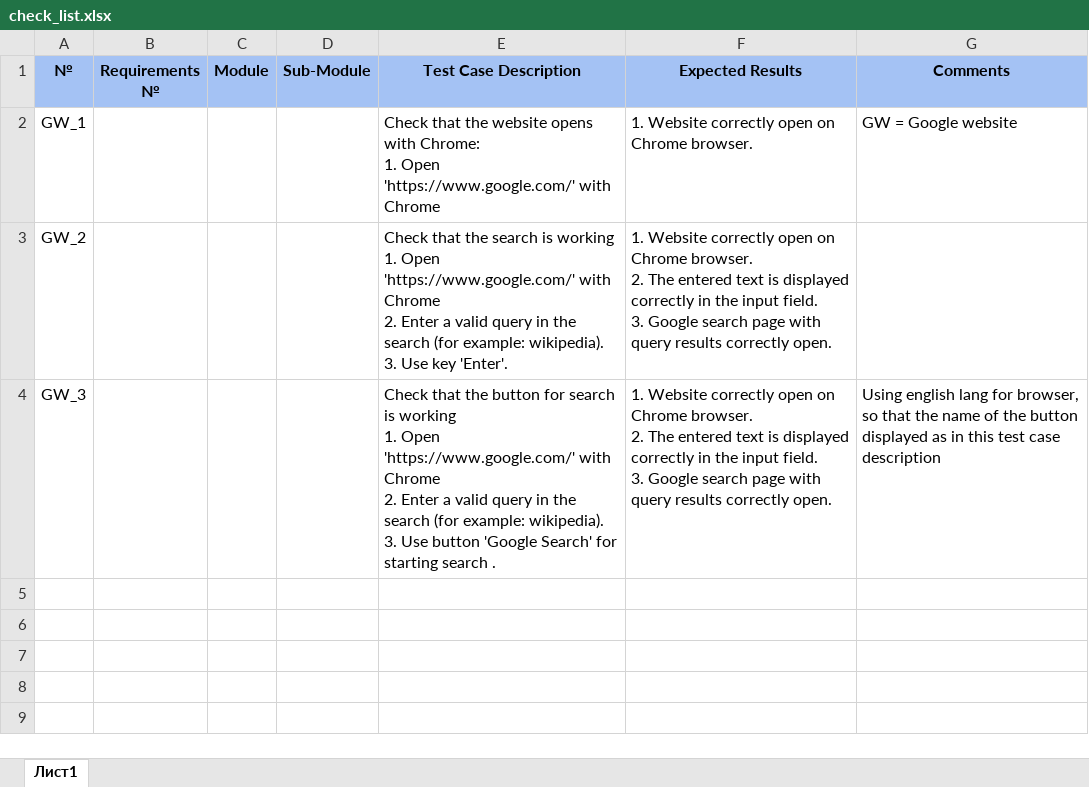
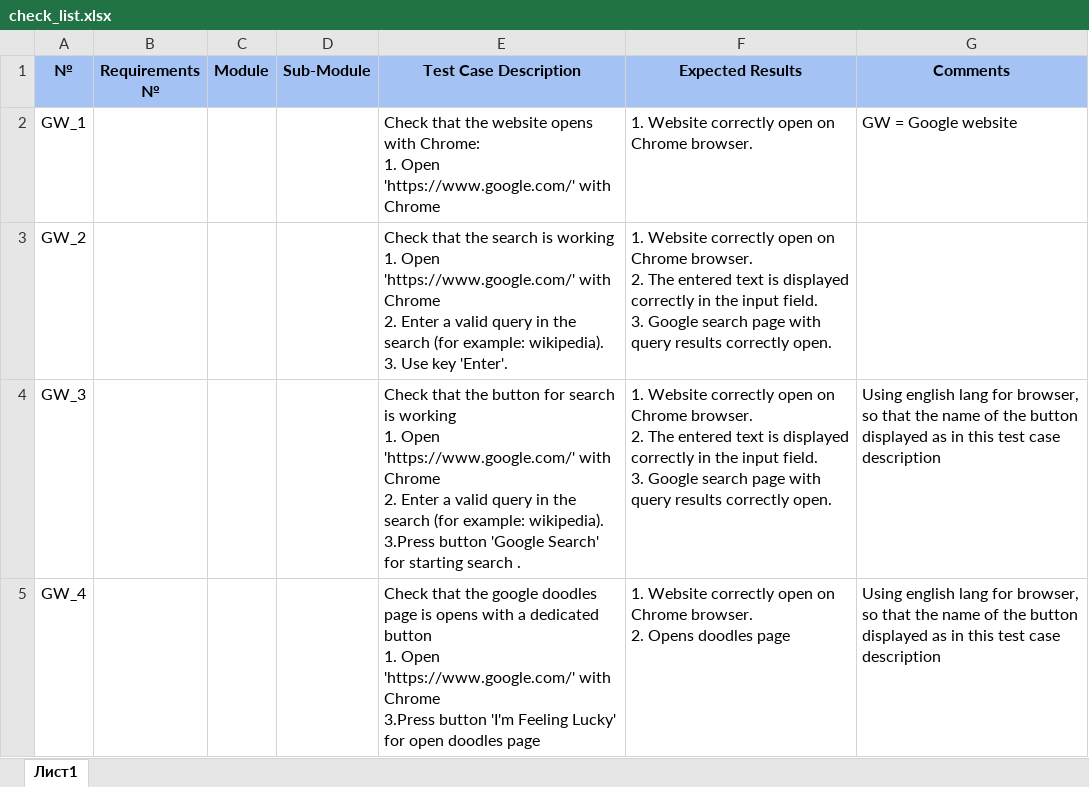
Before and after one commit to Nikolaenko94/Auto-JS-2021, an Excel workbook: hw_test2/checkList/check_list.xlsx, sheet Лист1, drawn as a sheet; values as stored, in another font and other column widths than the file's, no borders; ↵ is a line break in a cell; the diff names each change by its address in the sheet, - before the commit and + after, or states it on an @@ line.

Commit message:
feat: add test: should opens doodles page after click button 'Im Feeling Lucky'

```diff
--- a/hw_test2/checkList/check_list.xlsx (sheet Лист1)
+++ b/hw_test2/checkList/check_list.xlsx (sheet Лист1)
-E4 (Test Case Description): …example: wikipedia). ↵ 3. Use button 'Google…
+E4 (Test Case Description): …example: wikipedia). ↵ 3.Press button 'Google…
+row 5: GW_4 |  |  |  | Check that the google doodles page is opens with a dedicated button ↵ 1. Open 'https://www.google.com/' with Chrome ↵ 3.Press button 'I'm Feeling Lucky' for open doodles page | 1. Website correctly open on Chrome browser. ↵ 2. Opens doodles page | Using english lang for browser, so that the name of the button displayed as in this test case description
```
Also changed, not shown: 2 other files.
